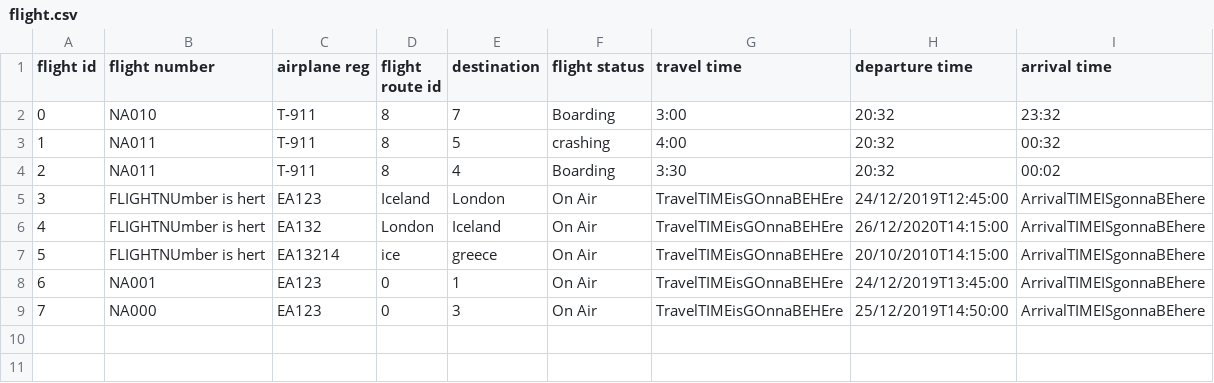
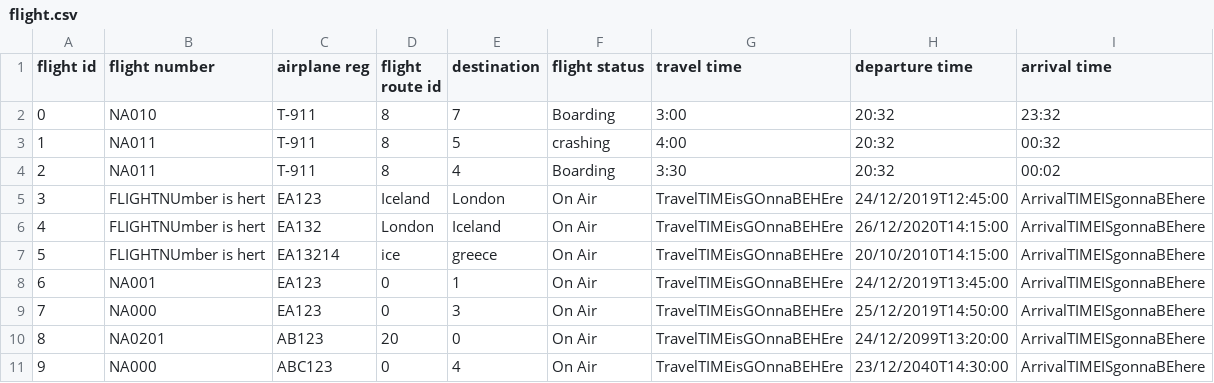
Before and after one commit to TheRobertSnow/HR_Dropouts, a CSV file: NaN_Air/DataFiles/flight.csv, drawn as a sheet.

```diff
--- a/NaN_Air/DataFiles/flight.csv
+++ b/NaN_Air/DataFiles/flight.csv
@@ -9 +9,3 @@ flight id,flight number,airplane reg,flight route id,destination,flight status,t
 7,NA000,EA123,0,3,On Air,TravelTIMEisGOnnaBEHEre,25/12/2019T14:50:00,ArrivalTIMEISgonnaBEhere
+8,NA0201,AB123,20,0,On Air,TravelTIMEisGOnnaBEHEre,24/12/2099T13:20:00,ArrivalTIMEISgonnaBEhere
+9,NA000,ABC123,0,4,On Air,TravelTIMEisGOnnaBEHEre,23/12/2040T14:30:00,ArrivalTIMEISgonnaBEhere
```
Also changed, not shown: NaN_Air/DataFiles/airplane.csv, 5 other files.
